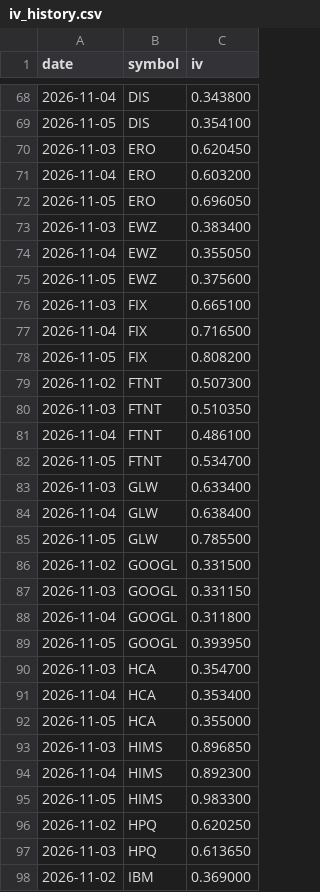
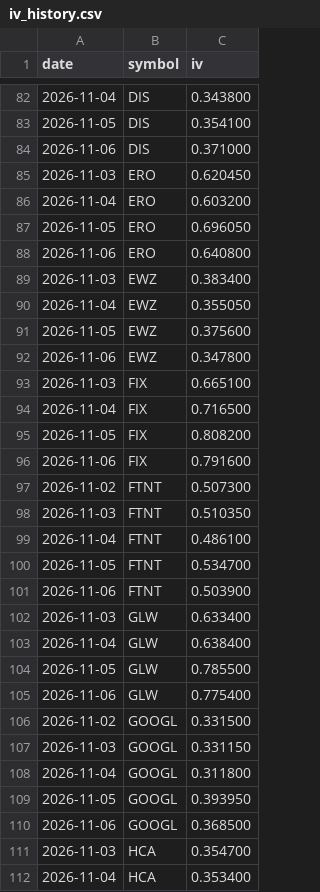
Before and after one commit to omerati666/CSP-Scanner, a CSV file: data/iv_history.csv, drawn as a sheet; only a part is shown, gaps mark what is left out; the shorter side is filled out with more unchanged rows; the diff covers the shown part only; the diff names each change by its address in the sheet, - before the commit and + after, or states it on an @@ line.

```diff
--- a/data/iv_history.csv
+++ b/data/iv_history.csv
+row 84: 2026-11-06 | DIS | 0.371000
+row 88: 2026-11-06 | ERO | 0.640800
+row 92: 2026-11-06 | EWZ | 0.347800
+row 96: 2026-11-06 | FIX | 0.791600
+row 101: 2026-11-06 | FTNT | 0.503900
+row 105: 2026-11-06 | GLW | 0.775400
+row 110: 2026-11-06 | GOOGL | 0.368500
```
Also changed, not shown: 55 added rows elsewhere in this file, data/candidates_history.csv.
